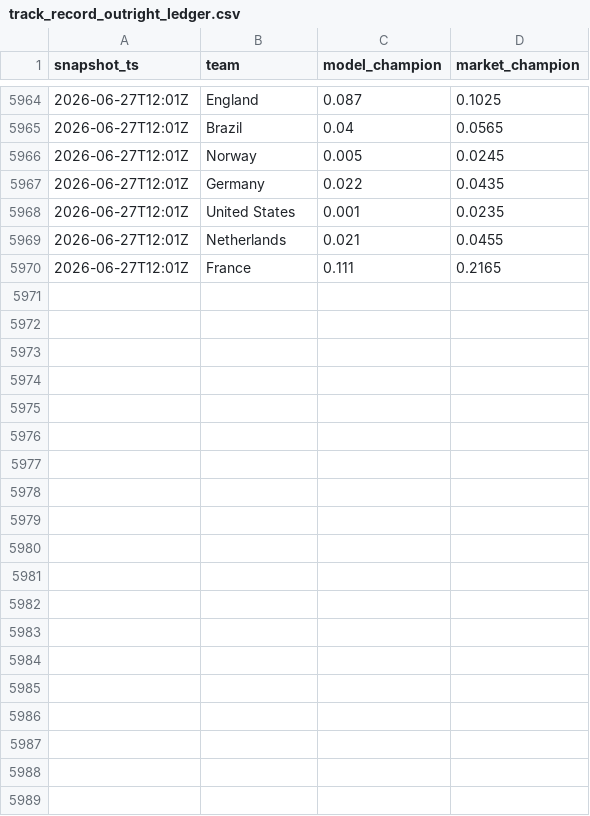
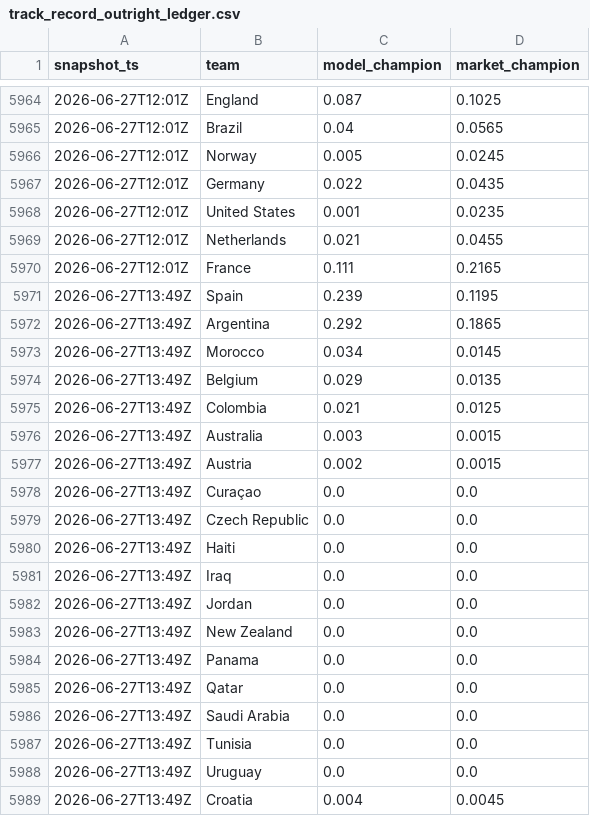
Before and after one commit to matteodethomasis-svg/wc2026-model, a CSV file: reports/track_record_outright_ledger.csv, drawn as a sheet; only a part is shown, gaps mark what is left out; the diff covers the shown part only.

```diff
--- a/reports/track_record_outright_ledger.csv
+++ b/reports/track_record_outright_ledger.csv
@@ -5970 +5970,20 @@ snapshot_ts,team,model_champion,market_champion
 2026-06-27T12:01Z,France,0.111,0.2165
+2026-06-27T13:49Z,Spain,0.239,0.1195
+2026-06-27T13:49Z,Argentina,0.292,0.1865
+2026-06-27T13:49Z,Morocco,0.034,0.0145
+2026-06-27T13:49Z,Belgium,0.029,0.0135
+2026-06-27T13:49Z,Colombia,0.021,0.0125
+2026-06-27T13:49Z,Australia,0.003,0.0015
+2026-06-27T13:49Z,Austria,0.002,0.0015
+2026-06-27T13:49Z,Curaçao,0.0,0.0
+2026-06-27T13:49Z,Czech Republic,0.0,0.0
+2026-06-27T13:49Z,Haiti,0.0,0.0
+2026-06-27T13:49Z,Iraq,0.0,0.0
+2026-06-27T13:49Z,Jordan,0.0,0.0
+2026-06-27T13:49Z,New Zealand,0.0,0.0
+2026-06-27T13:49Z,Panama,0.0,0.0
+2026-06-27T13:49Z,Qatar,0.0,0.0
+2026-06-27T13:49Z,Saudi Arabia,0.0,0.0
+2026-06-27T13:49Z,Tunisia,0.0,0.0
+2026-06-27T13:49Z,Uruguay,0.0,0.0
+2026-06-27T13:49Z,Croatia,0.004,0.0045
```
Also changed, not shown: 28 added rows elsewhere in this file, data/interim/polymarket_world_cup_winner.csv, 3 other files.
